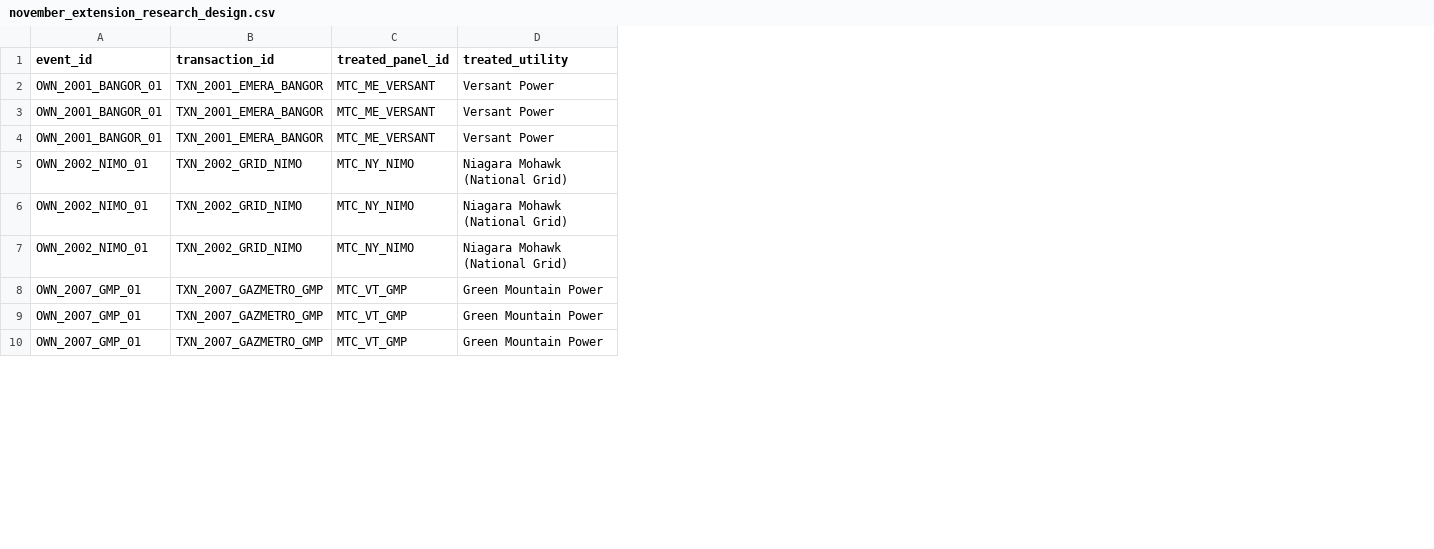
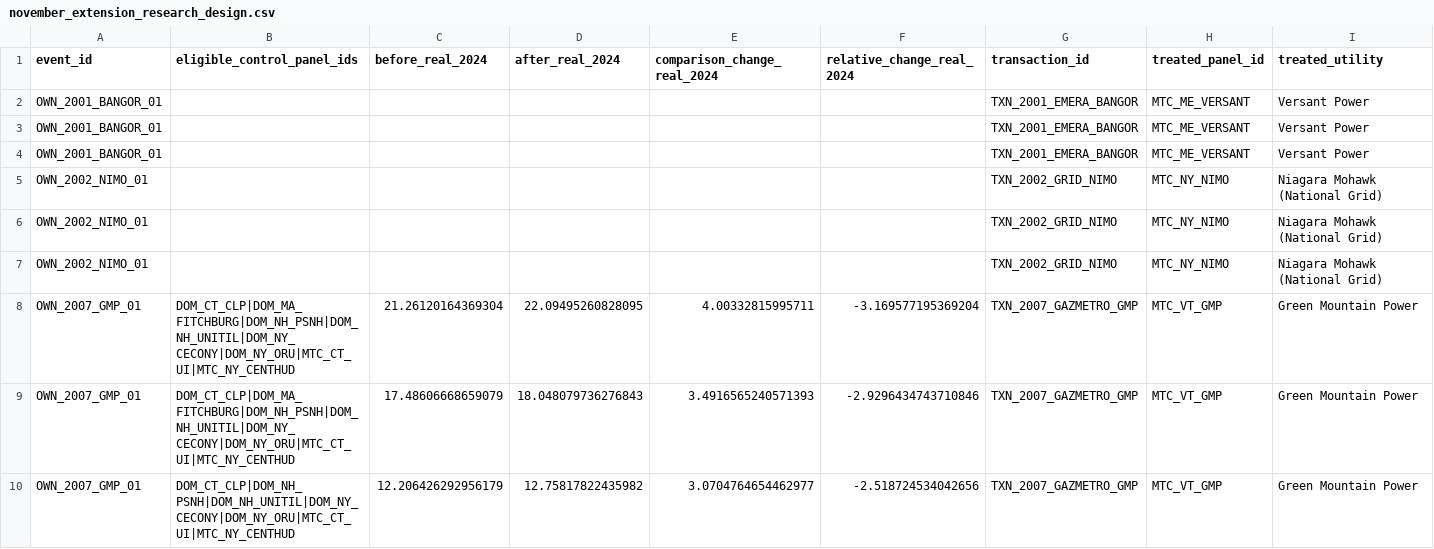
Before and after one commit to alexl1239/NE-NY-Generation-Analysis, a CSV file: site/data/november_extension_research_design.csv, drawn as a sheet; only a part is shown; the diff names each change by its address in the sheet, - before the commit and + after, or states it on an @@ line.

Commit message:
Add ownership event price comparisons and utility history panels

```diff
--- a/site/data/november_extension_research_design.csv
+++ b/site/data/november_extension_research_design.csv
+column B (eligible_control_panel_ids), rows 8-10: DOM_CT_CLP|DOM_MA_FITCHBURG|DOM_NH_PSNH|DOM_NH_UNITIL|DOM_NY_CECONY|DOM_NY_ORU|MTC_CT_UI|MTC_NY_CENTHUD | DOM_CT_CLP|DOM_MA_FITCHBURG|DOM_NH_PSNH|DOM_NH_UNITIL|DOM_NY_CECONY|DOM_NY_ORU|MTC_CT_UI|MTC_NY_CENTHUD | DOM_CT_CLP|DOM_NH_PSNH|DOM_NH_UNITIL|DOM_NY_CECONY|DOM_NY_ORU|MTC_CT_UI|MTC_NY_CENTHUD
+column C (before_real_2024), rows 8-10: 21.26120164369304 | 17.48606668659079 | 12.206426292956179
+column D (after_real_2024), rows 8-10: 22.09495260828095 | 18.048079736276843 | 12.75817822435982
+column E (comparison_change_real_2024), rows 8-10: 4.00332815995711 | 3.4916565240571393 | 3.0704764654462977
+column F (relative_change_real_2024), rows 8-10: -3.169577195369204 | -2.9296434743710846 | -2.518724534042656
```
Also changed, not shown: 6 other files.
